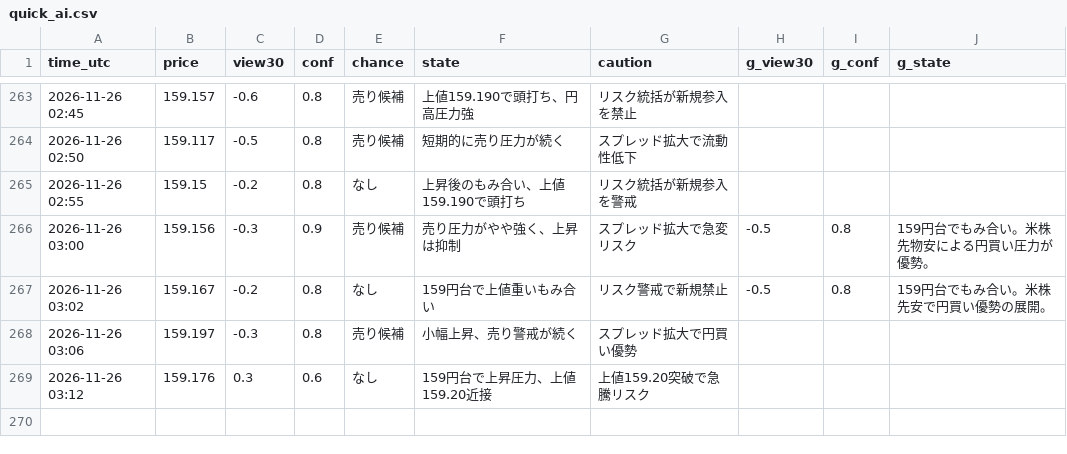
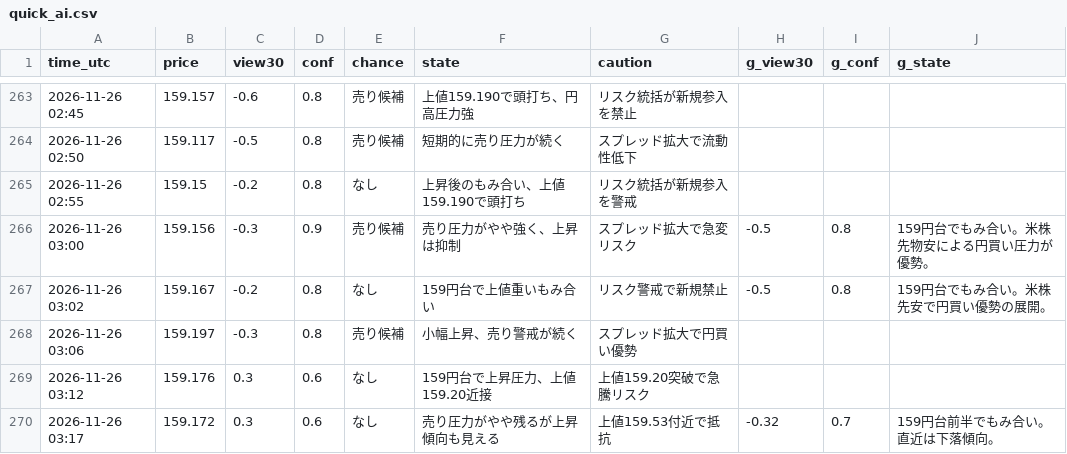
Before and after one commit to ke104-debug/fx-, a CSV file: journal/quick_ai.csv, drawn as a sheet; only a part is shown, gaps mark what is left out; the diff names each change by its address in the sheet, - before the commit and + after, or states it on an @@ line.

```diff
--- a/journal/quick_ai.csv
+++ b/journal/quick_ai.csv
+row 270: 2026-11-26 03:17 | 159.172 | 0.3 | 0.6 | なし | 売り圧力がやや残るが上昇傾向も見える | 上値159.53付近で抵抗 | -0.32 | 0.7 | 159円台前半でもみ合い。直近は下落傾向。
```
Also changed, not shown: journal/gemini_usage.csv.
